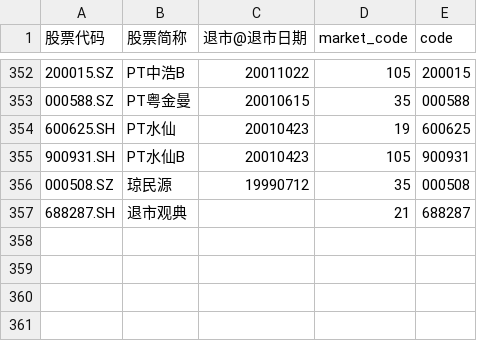
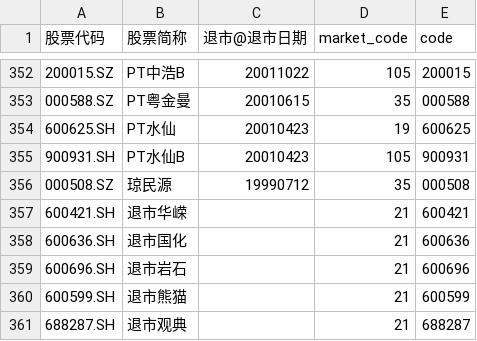
Before and after one commit to hefengfan/wencai, a CSV file: 退市股票.csv, drawn as a sheet; only a part is shown, gaps mark what is left out; the diff names each change by its address in the sheet, - before the commit and + after, or states it on an @@ line.

```diff
--- a/退市股票.csv
+++ b/退市股票.csv
+row 357: 600421.SH | 退市华嵘 |  | 21 | 600421
+row 358: 600636.SH | 退市国化 |  | 21 | 600636
+row 359: 600696.SH | 退市岩石 |  | 21 | 600696
+row 360: 600599.SH | 退市熊猫 |  | 21 | 600599
```
Also changed, not shown: 人气排名.csv, 3 other files.
